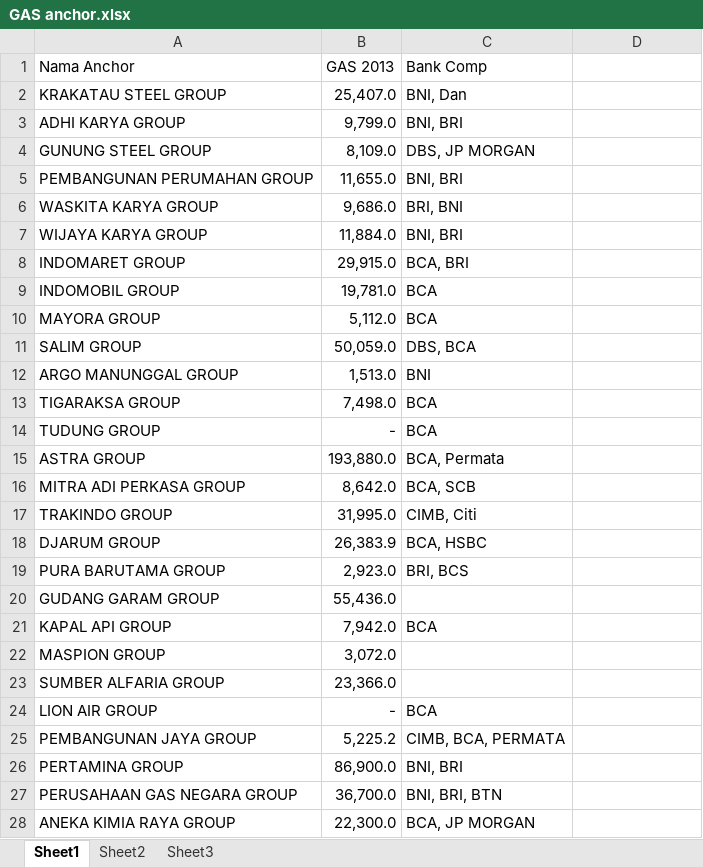
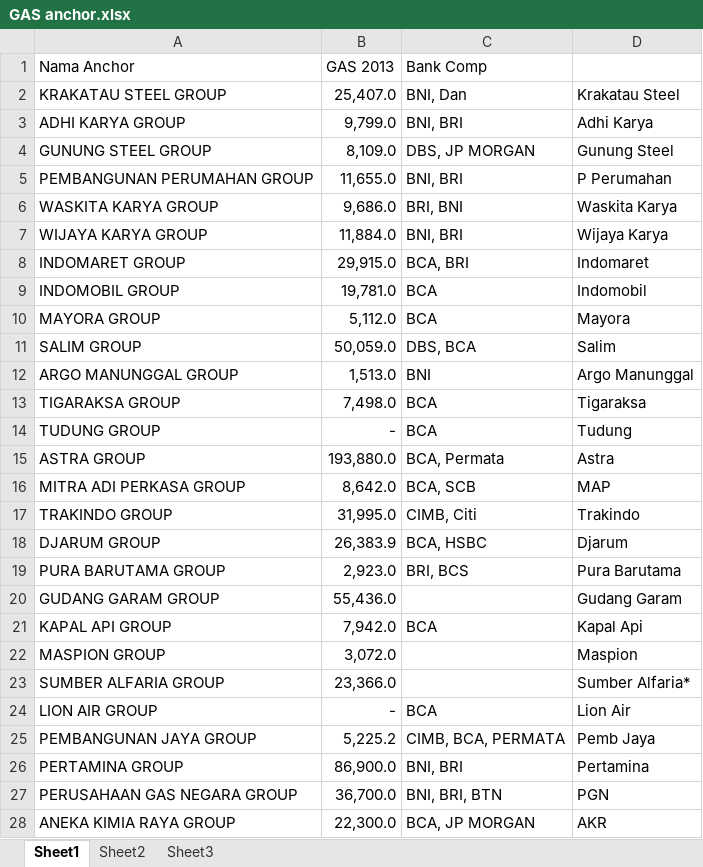
Before and after one commit to tezzalr/dashboard, an Excel workbook: assets/datadashboard/GAS anchor.xlsx, sheet Sheet1, drawn as a sheet; only a part is shown; values as stored, in another font and other column widths than the file's, no borders; the diff covers the shown part only; the diff names each change by its address in the sheet, - before the commit and + after, or states it on an @@ line.

```diff
--- a/assets/datadashboard/GAS anchor.xlsx (sheet Sheet1)
+++ b/assets/datadashboard/GAS anchor.xlsx (sheet Sheet1)
-D2: (empty)
+D2: Krakatau Steel
-D3: (empty)
+D3: Adhi Karya
-D4: (empty)
+D4: Gunung Steel
-D5: (empty)
+D5: P Perumahan
-D6: (empty)
+D6: Waskita Karya
-D7: (empty)
+D7: Wijaya Karya
-D8: (empty)
+D8: Indomaret
-D9: (empty)
+D9: Indomobil
-D10: (empty)
+D10: Mayora
-D11: (empty)
+D11: Salim
-D12: (empty)
+D12: Argo Manunggal
-D13: (empty)
+D13: Tigaraksa
-D14: (empty)
+D14: Tudung
-D15: (empty)
+D15: Astra
-D16: (empty)
+D16: MAP
-D17: (empty)
+D17: Trakindo
-D18: (empty)
+D18: Djarum
-D19: (empty)
+D19: Pura Barutama
-D20: (empty)
+D20: Gudang Garam
-D21: (empty)
+D21: Kapal Api
-D22: (empty)
+D22: Maspion
-D23: (empty)
+D23: Sumber Alfaria*
-D24: (empty)
+D24: Lion Air
-D25: (empty)
+D25: Pemb Jaya
-D26: (empty)
+D26: Pertamina
-D27: (empty)
+D27: PGN
-D28: (empty)
+D28: AKR
```
Also changed, not shown: 113 edited cells elsewhere in this sheet, 2 other files.
